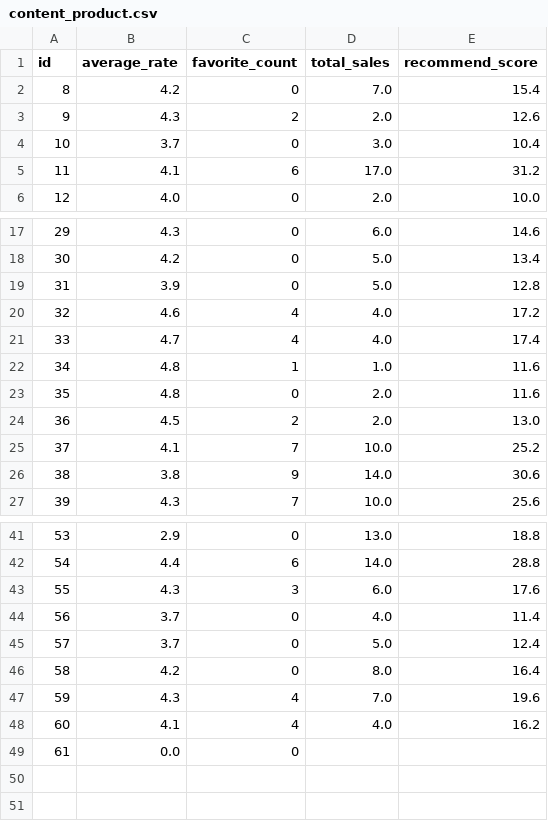
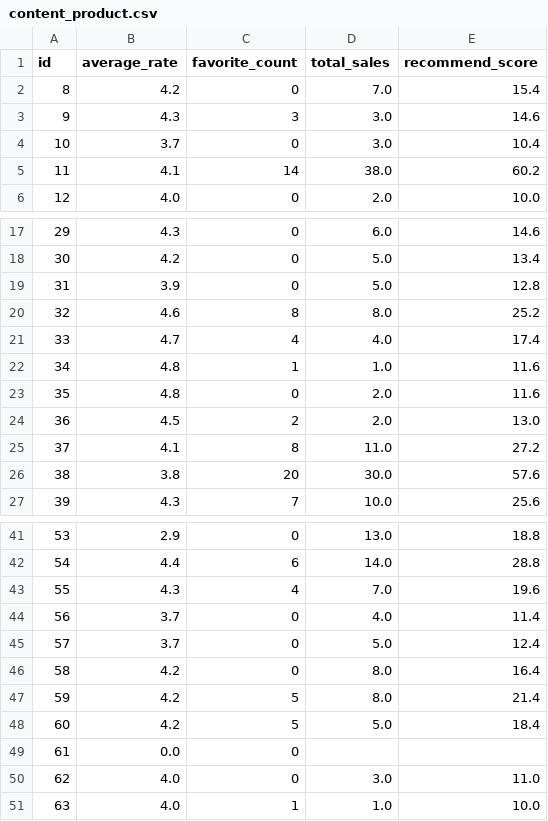
Before and after one commit to Blueblue22two/Personalized_delivery_website_based_on_Mixed_recommendations, a CSV file: Code/WebsitePorject/Dataset/content_product.csv, drawn as a sheet; only a part is shown, gaps mark what is left out.

```diff
--- a/Code/WebsitePorject/Dataset/content_product.csv
+++ b/Code/WebsitePorject/Dataset/content_product.csv
@@ -2,5 +2,5 @@ id,average_rate,favorite_count,total_sales,recommend_score
 8,4.2,0,7.0,15.4
-9,4.3,2,2.0,12.6
+9,4.3,3,3.0,14.6
 10,3.7,0,3.0,10.4
-11,4.1,6,17.0,31.2
+11,4.1,14,38.0,60.2
 12,4.0,0,2.0,10.0
@@ -19,3 +19,3 @@ id,average_rate,favorite_count,total_sales,recommend_score
 31,3.9,0,5.0,12.8
-32,4.6,4,4.0,17.2
+32,4.6,8,8.0,25.2
 33,4.7,4,4.0,17.4
@@ -24,4 +24,4 @@ id,average_rate,favorite_count,total_sales,recommend_score
 36,4.5,2,2.0,13.0
-37,4.1,7,10.0,25.2
-38,3.8,9,14.0,30.6
+37,4.1,8,11.0,27.2
+38,3.8,20,30.0,57.6
 39,4.3,7,10.0,25.6
@@ -42,3 +42,3 @@ id,average_rate,favorite_count,total_sales,recommend_score
 54,4.4,6,14.0,28.8
-55,4.3,3,6.0,17.6
+55,4.3,4,7.0,19.6
 56,3.7,0,4.0,11.4
@@ -46,4 +46,6 @@ id,average_rate,favorite_count,total_sales,recommend_score
 58,4.2,0,8.0,16.4
-59,4.3,4,7.0,19.6
-60,4.1,4,4.0,16.2
+59,4.2,5,8.0,21.4
+60,4.2,5,5.0,18.4
 61,0.0,0,,
+62,4.0,0,3.0,11.0
+63,4.0,1,1.0,10.0
```
Also changed, not shown: Code/WebsitePorject/Dataset/Item_User.csv, Code/WebsitePorject/Dataset/popular.csv, 31 other files.
